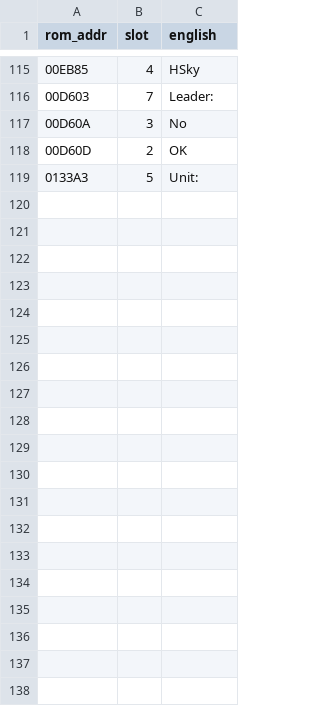
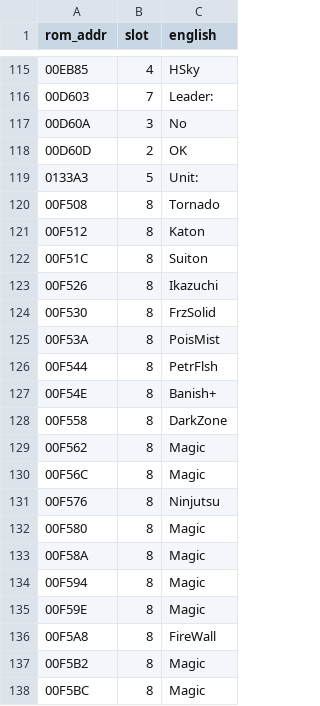
Before and after one commit to lucdubois/zenobia-en, a TSV file: out/fixed_sheet.tsv, drawn as a sheet; only a part is shown, gaps mark what is left out; the diff covers the shown part only; the diff names each change by its address in the sheet, - before the commit and + after, or states it on an @@ line.

```diff
--- a/out/fixed_sheet.tsv
+++ b/out/fixed_sheet.tsv
+row 120: 00F508 | 8 | Tornado
+row 121: 00F512 | 8 | Katon
+row 122: 00F51C | 8 | Suiton
+row 123: 00F526 | 8 | Ikazuchi
+row 124: 00F530 | 8 | FrzSolid
+row 125: 00F53A | 8 | PoisMist
+row 126: 00F544 | 8 | PetrFlsh
+row 127: 00F54E | 8 | Banish+
+row 128: 00F558 | 8 | DarkZone
+row 129: 00F562 | 8 | Magic
+row 130: 00F56C | 8 | Magic
+row 131: 00F576 | 8 | Ninjutsu
+row 132: 00F580 | 8 | Magic
+row 133: 00F58A | 8 | Magic
+row 134: 00F594 | 8 | Magic
+row 135: 00F59E | 8 | Magic
+row 136: 00F5A8 | 8 | FireWall
+row 137: 00F5B2 | 8 | Magic
+row 138: 00F5BC | 8 | Magic
```
Also changed, not shown: 25 added rows elsewhere in this file, out/native_sheet.tsv, out/script_sheet.tsv, 7 other files.
